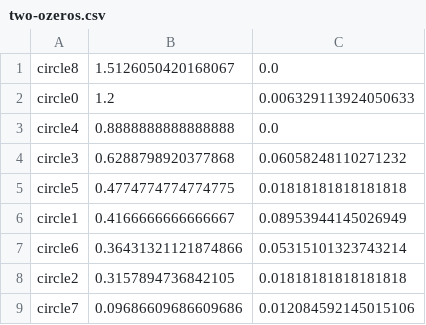
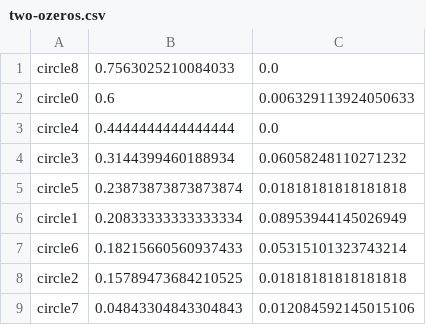
Before and after one commit to aadisriram/social-computing, a CSV file: output/two-ozeros.csv, drawn as a sheet.

```diff
--- a/output/two-ozeros.csv
+++ b/output/two-ozeros.csv
@@ -1,9 +1,9 @@
-circle8,1.5126050420168067,0.0
-circle0,1.2,0.006329113924050633
-circle4,0.8888888888888888,0.0
-circle3,0.6288798920377868,0.06058248110271232
-circle5,0.4774774774774775,0.01818181818181818
-circle1,0.4166666666666667,0.08953944145026949
-circle6,0.36431321121874866,0.05315101323743214
-circle2,0.3157894736842105,0.01818181818181818
-circle7,0.09686609686609686,0.012084592145015106
+circle8,0.7563025210084033,0.0
+circle0,0.6,0.006329113924050633
+circle4,0.4444444444444444,0.0
+circle3,0.3144399460188934,0.06058248110271232
+circle5,0.23873873873873874,0.01818181818181818
+circle1,0.20833333333333334,0.08953944145026949
+circle6,0.18215660560937433,0.05315101323743214
+circle2,0.15789473684210525,0.01818181818181818
+circle7,0.04843304843304843,0.012084592145015106
```
Also changed, not shown: output/three-fonef.csv, output/three-sninee.csv, 5 other files.
